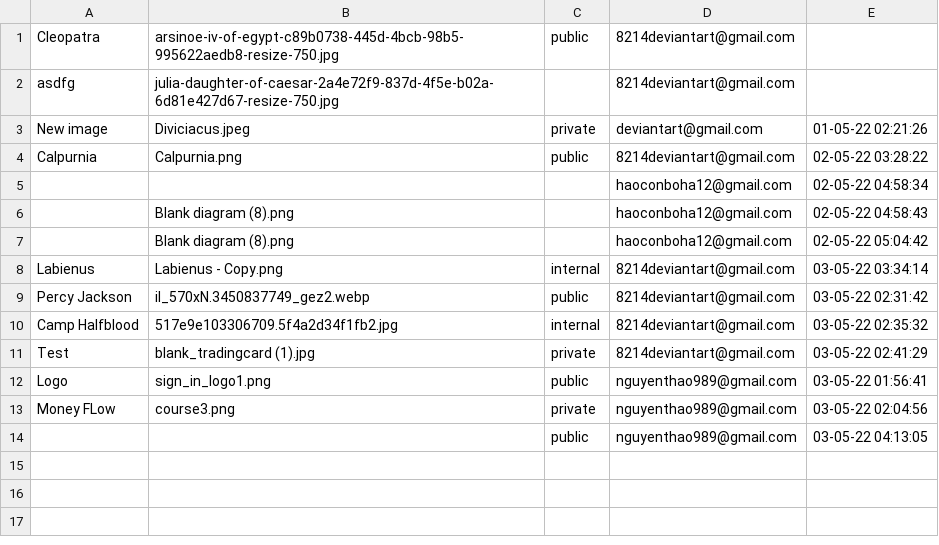
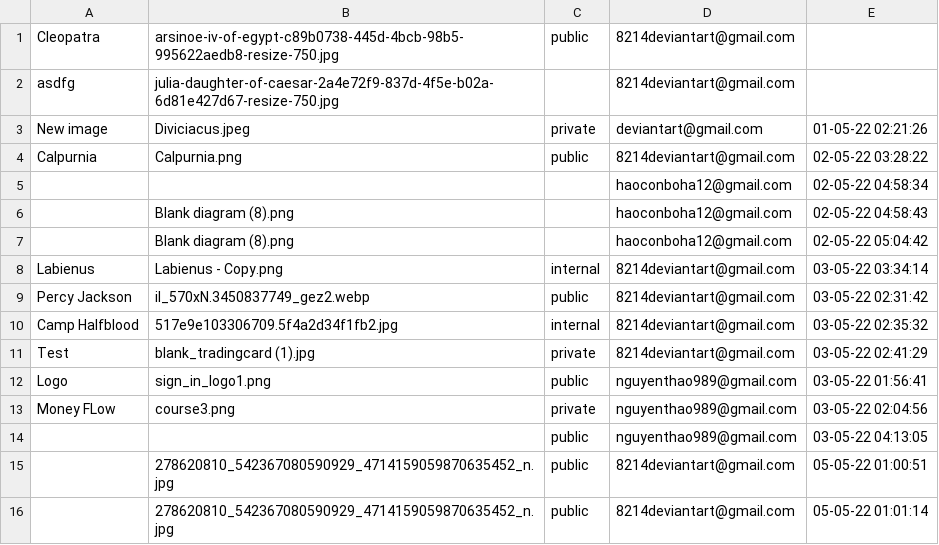
Before and after one commit to kaisergrimlock/InstaKilogram, a CSV file: user/post.csv, drawn as a sheet; the diff names each change by its address in the sheet, - before the commit and + after, or states it on an @@ line.

```diff
--- a/user/post.csv
+++ b/user/post.csv
+row 15:  | 278620810_542367080590929_4714159059870635452_n.jpg | public | 8214deviantart@gmail.com | 05-05-22 01:00:51
+row 16:  | 278620810_542367080590929_4714159059870635452_n.jpg | public | 8214deviantart@gmail.com | 05-05-22 01:01:14
```
Also changed, not shown: 6 other files.
